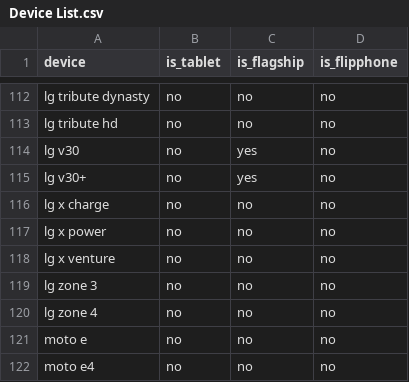
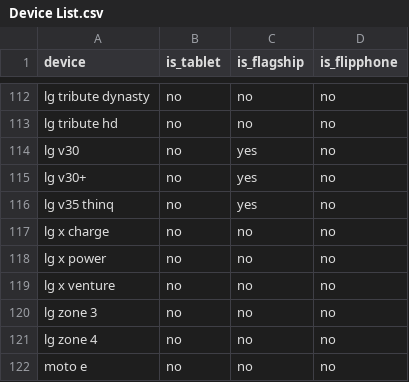
Before and after one commit to amandalibre/DailyMobileDataUS, a CSV file: Master Device List/Device List.csv, drawn as a sheet; only a part is shown, gaps mark what is left out; the shorter side is filled out with more unchanged rows; the diff names each change by its address in the sheet, - before the commit and + after, or states it on an @@ line.

```diff
--- a/Master Device List/Device List.csv
+++ b/Master Device List/Device List.csv
+row 116: lg v35 thinq | no | yes | no
```
Also changed, not shown: 19 other files.
